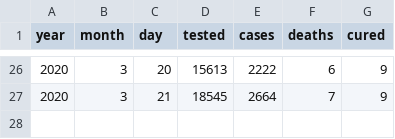
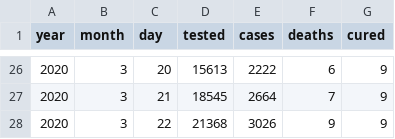
Before and after one commit to Starvexx/CoViDa, a CSV file: Austria_data.csv (was data.csv), drawn as a sheet; only a part is shown, gaps mark what is left out.

```diff
--- a/data.csv
+++ b/Austria_data.csv
@@ -27 +27,2 @@ year, month, day, tested, cases, deaths, cured
 2020, 3, 21, 18545, 2664, 7, 9
+2020, 3, 22, 21368, 3026, 9, 9
```
Also changed, not shown: 1 other file.
